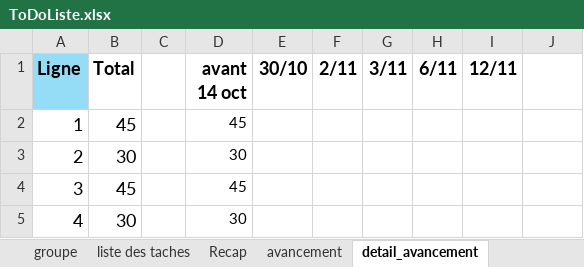
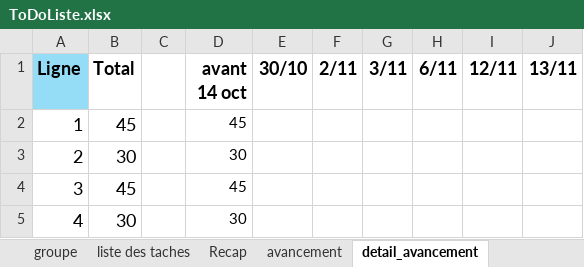
Before and after one commit to HarimalalaEricka/Gestion-de-recherche-en-Biodiversite, an Excel workbook: Docs/CDC et ToDo/ToDoListe.xlsx, sheet detail_avancement, drawn as a sheet; only a part is shown; values as stored, in another font and other column widths than the file's, no borders; the diff names each change by its address in the sheet, - before the commit and + after, or states it on an @@ line.

```diff
--- a/Docs/CDC et ToDo/ToDoListe.xlsx (sheet detail_avancement)
+++ b/Docs/CDC et ToDo/ToDoListe.xlsx (sheet detail_avancement)
-J1: (empty)
+J1: 13/11
```
Also changed, not shown: sheet Recap, 3 other files.
